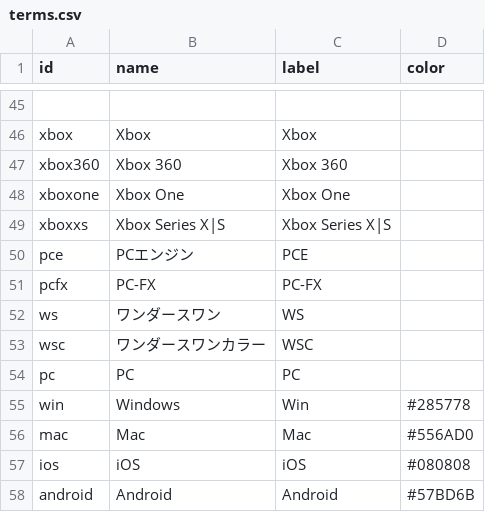
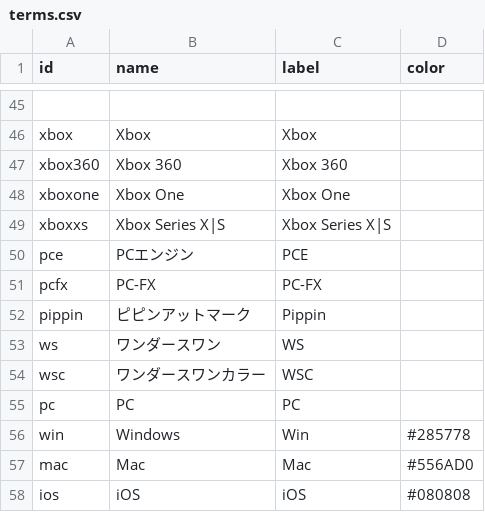
Before and after one commit to qrac/game-timeline, a CSV file: public/assets/terms.csv, drawn as a sheet; only a part is shown, gaps mark what is left out; the shorter side is filled out with more unchanged rows.

```diff
--- a/public/assets/terms.csv
+++ b/public/assets/terms.csv
@@ -51,2 +51,3 @@ pce,PCエンジン,PCE
 pcfx,PC-FX,PC-FX
+pippin,ピピンアットマーク,Pippin
 ws,ワンダースワン,WS
```
Also changed, not shown: public/assets/items.csv.
